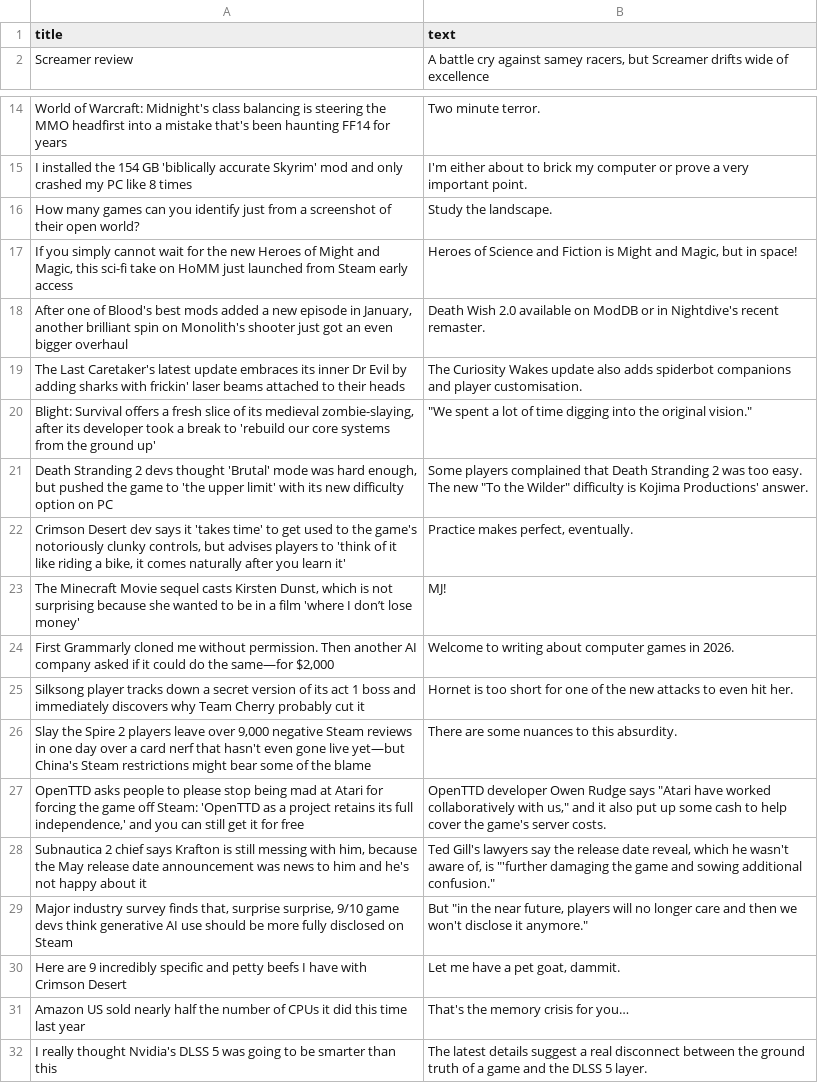
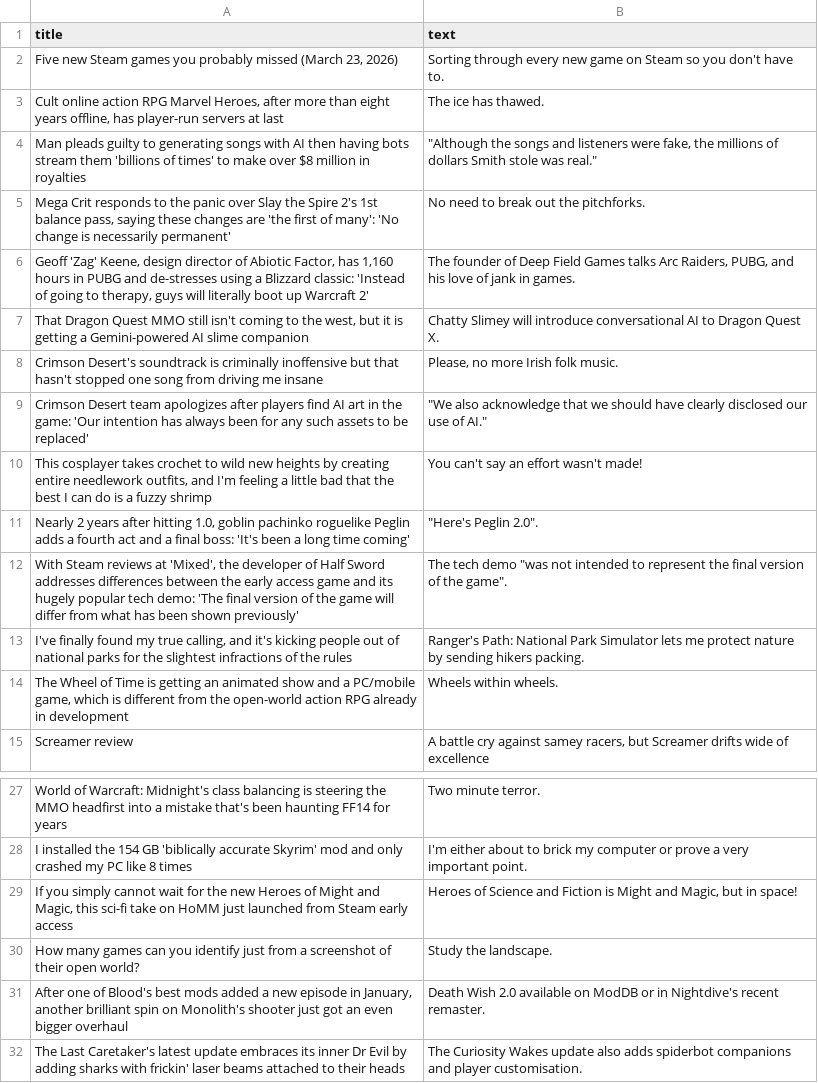
Before and after one commit to ROHIT05-ENG/gaming-news-project, a CSV file: data/evidence/evidence_clean.csv, drawn as a sheet; only a part is shown, gaps mark what is left out; the shorter side is filled out with more unchanged rows; the diff covers the shown part only.

```diff
--- a/data/evidence/evidence_clean.csv
+++ b/data/evidence/evidence_clean.csv
@@ -1,2 +1,15 @@
 title,text
+"Five new Steam games you probably missed (March 23, 2026)",Sorting through every new game on Steam so you don't have to.
+"Cult online action RPG Marvel Heroes, after more than eight years offline, has player-run servers at last",The ice has thawed.
+Man pleads guilty to generating songs with AI then having bots stream them 'billions of times' to make over $8 million in royalties,"""Although the songs and listeners were fake, the millions of dollars Smith stole was real."""
+"Mega Crit responds to the panic over Slay the Spire 2's 1st balance pass, saying these changes are 'the first of many': 'No change is necessarily permanent'",No need to break out the pitchforks.
+"Geoff 'Zag' Keene, design director of Abiotic Factor, has 1,160 hours in PUBG and de-stresses using a Blizzard classic: 'Instead of going to therapy, guys will literally boot up Warcraft 2'","The founder of Deep Field Games talks Arc Raiders, PUBG, and his love of jank in games."
+"That Dragon Quest MMO still isn't coming to the west, but it is getting a Gemini-powered AI slime companion",Chatty Slimey will introduce conversational AI to Dragon Quest X.
+Crimson Desert's soundtrack is criminally inoffensive but that hasn't stopped one song from driving me insane,"Please, no more Irish folk music."
+Crimson Desert team apologizes after players find AI art in the game: 'Our intention has always been for any such assets to be replaced',"""We also acknowledge that we should have clearly disclosed our use of AI."""
+"This cosplayer takes crochet to wild new heights by creating entire needlework outfits, and I'm feeling a little bad that the best I can do is a fuzzy shrimp",You can't say an effort wasn't made!
+"Nearly 2 years after hitting 1.0, goblin pachinko roguelike Peglin adds a fourth act and a final boss: 'It's been a long time coming'","""Here's Peglin 2.0""."
+"With Steam reviews at 'Mixed', the developer of Half Sword addresses differences between the early access game and its hugely popular tech demo: 'The final version of the game will differ from what has been shown previously'","The tech demo ""was not intended to represent the final version of the game""."
+"I've finally found my true calling, and it's kicking people out of national parks for the slightest infractions of the rules",Ranger's Path: National Park Simulator lets me protect nature by sending hikers packing.
+"The Wheel of Time is getting an animated show and a PC/mobile game, which is different from the open-world action RPG already in development",Wheels within wheels.
 Screamer review,"A battle cry against samey racers, but Screamer drifts wide of excellence"
@@ -15,4 +28,4 @@ World of Warcraft: Midnight's class balancing is steering the MMO headfirst into
 I installed the 154 GB 'biblically accurate Skyrim' mod and only crashed my PC like 8 times,I'm either about to brick my computer or prove a very important point.
+"If you simply cannot wait for the new Heroes of Might and Magic, this sci-fi take on HoMM just launched from Steam early access","Heroes of Science and Fiction is Might and Magic, but in space!"
 How many games can you identify just from a screenshot of their open world?,Study the landscape.
-"If you simply cannot wait for the new Heroes of Might and Magic, this sci-fi take on HoMM just launched from Steam early access","Heroes of Science and Fiction is Might and Magic, but in space!"
 "After one of Blood's best mods added a new episode in January, another brilliant spin on Monolith's shooter just got an even bigger overhaul",Death Wish 2.0 available on ModDB or in Nightdive's recent remaster.
```
Also changed, not shown: 7 added rows and 20 removed rows elsewhere in this file, data/evidence/evidence_raw.csv.
